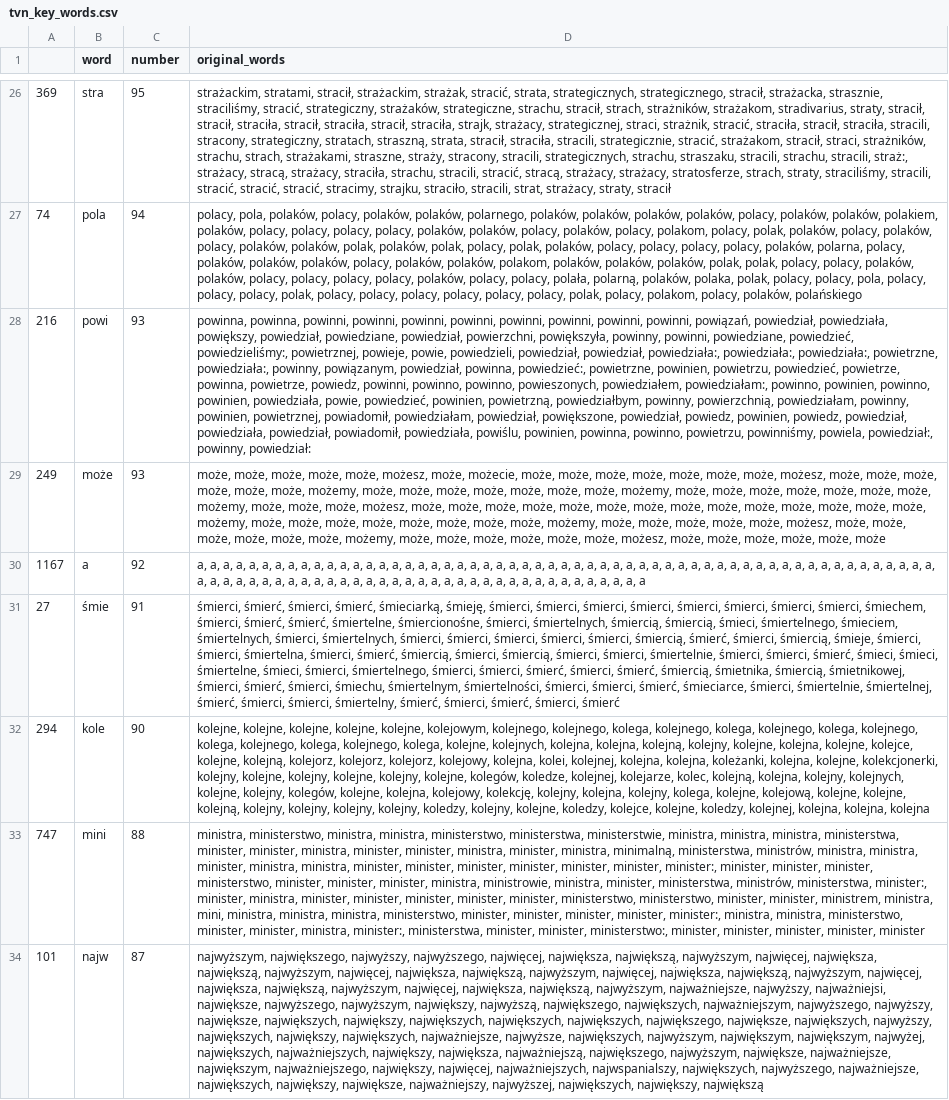
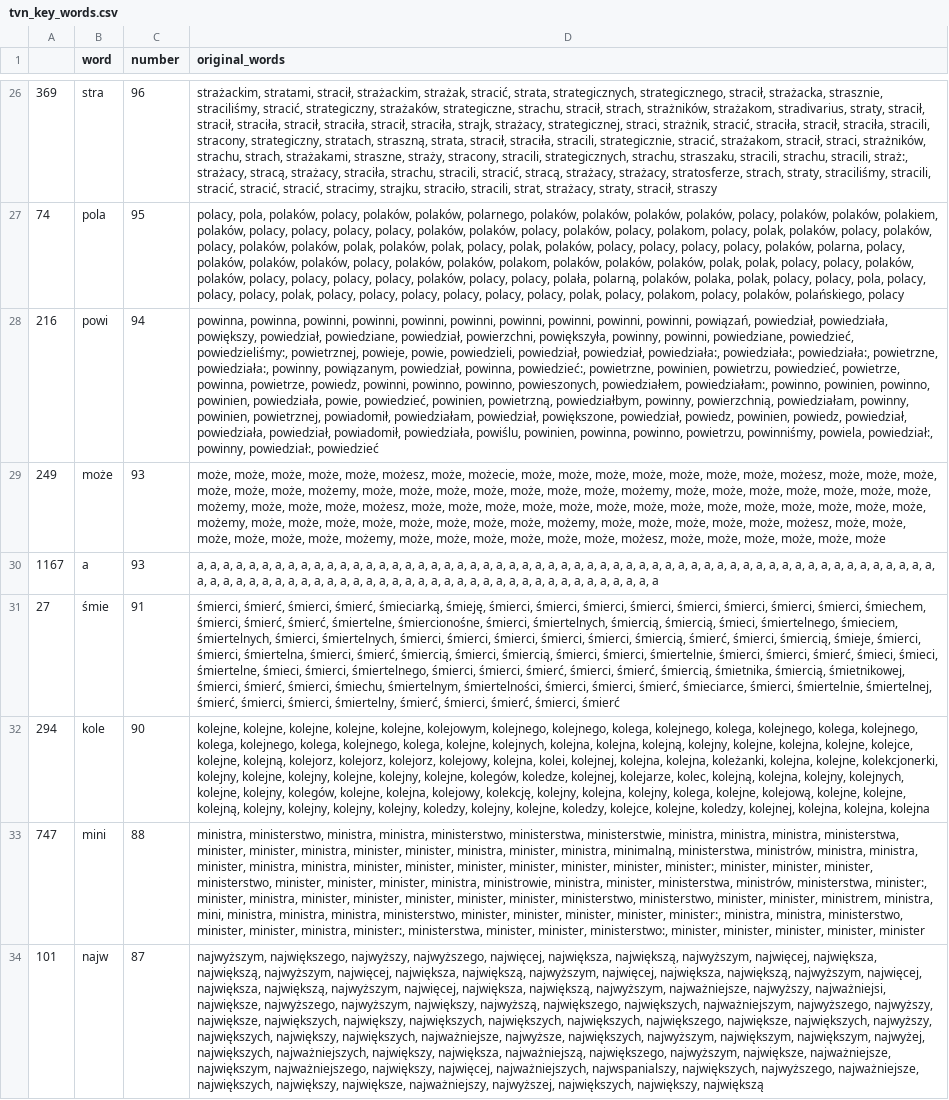
Before and after one commit to JohnKaczmarczyk/APIendPoint, a CSV file: tvn_key_words.csv, drawn as a sheet; only a part is shown, gaps mark what is left out; the diff covers the shown part only; the diff names each change by its address in the sheet, - before the commit and + after, or states it on an @@ line.

Commit message:
update of data

```diff
--- a/tvn_key_words.csv
+++ b/tvn_key_words.csv
-C26 (number): 95
+C26 (number): 96
-D26 (original_words): …strażacy, straty, stracił
+D26 (original_words): …strażacy, straty, stracił, straszy
-C27 (number): 94
+C27 (number): 95
-D27 (original_words): …polacy, polaków, polańskiego
+D27 (original_words): …polacy, polaków, polańskiego, polacy
-C28 (number): 93
+C28 (number): 94
-D28 (original_words): …powiedział:, powinny, powiedział:
+D28 (original_words): …powiedział:, powinny, powiedział:, powiedzieć
-C30 (number): 92
+C30 (number): 93
-D30 (original_words): …a, a, a
+D30 (original_words): …a, a, a, a
```
Also changed, not shown: 12 added rows, 12 removed rows, 13 moved rows and 50 edited cells elsewhere in this file, tvp_key_words.csv, 3 other files.
